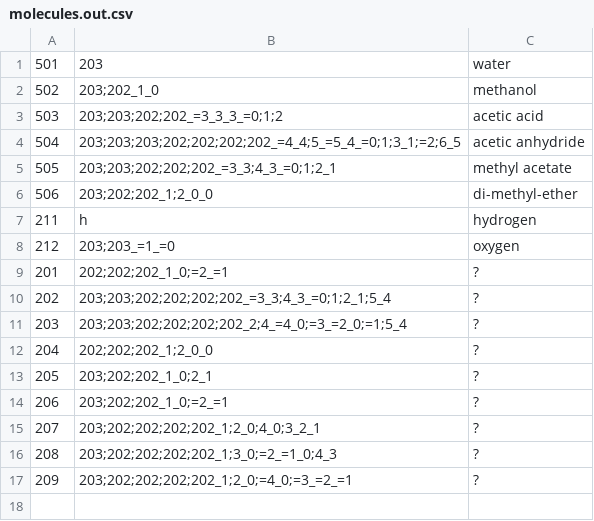
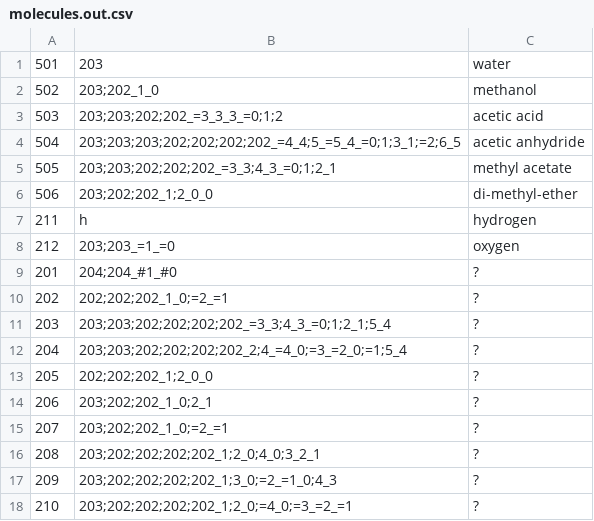
Before and after one commit to filip256/chemgine, a CSV file: Chemgine/Out/molecules.out.csv, drawn as a sheet.

```diff
--- a/Chemgine/Out/molecules.out.csv
+++ b/Chemgine/Out/molecules.out.csv
@@ -8,10 +8,11 @@
 212,203;203_=1_=0,oxygen,,,,,,,,,
-201,202;202;202_1_0;=2_=1,?,,,,,,,,,
-202,203;203;202;202;202;202_=3_3;4_3_=0;1;2_1;5_4,?,,,,,,,,,
-203,203;203;202;202;202;202_2;4_=4_0;=3_=2_0;=1;5_4,?,,,,,,,,,
-204,202;202;202_1;2_0_0,?,,,,,,,,,
-205,203;202;202_1_0;2_1,?,,,,,,,,,
-206,203;202;202_1_0;=2_=1,?,,,,,,,,,
-207,203;202;202;202;202_1;2_0;4_0;3_2_1,?,,,,,,,,,
-208,203;202;202;202;202_1;3_0;=2_=1_0;4_3,?,,,,,,,,,
-209,203;202;202;202;202_1;2_0;=4_0;=3_=2_=1,?,,,,,,,,,
+201,204;204_#1_#0,?,,,,,,,,,
+202,202;202;202_1_0;=2_=1,?,,,,,,,,,
+203,203;203;202;202;202;202_=3_3;4_3_=0;1;2_1;5_4,?,,,,,,,,,
+204,203;203;202;202;202;202_2;4_=4_0;=3_=2_0;=1;5_4,?,,,,,,,,,
+205,202;202;202_1;2_0_0,?,,,,,,,,,
+206,203;202;202_1_0;2_1,?,,,,,,,,,
+207,203;202;202_1_0;=2_=1,?,,,,,,,,,
+208,203;202;202;202;202_1;2_0;4_0;3_2_1,?,,,,,,,,,
+209,203;202;202;202;202_1;3_0;=2_=1_0;4_3,?,,,,,,,,,
+210,203;202;202;202;202_1;2_0;=4_0;=3_=2_=1,?,,,,,,,,,
```
Also changed, not shown: Chemgine/Data/MoleculeData.csv, 26 other files.
